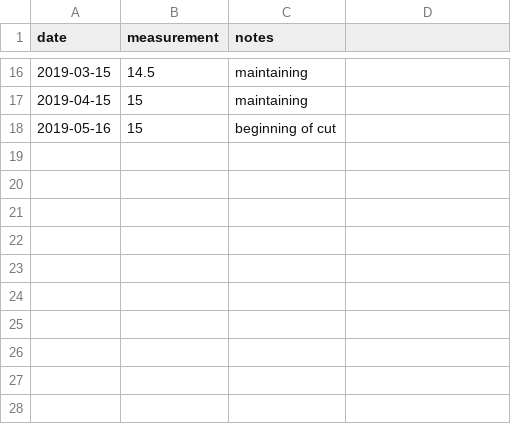
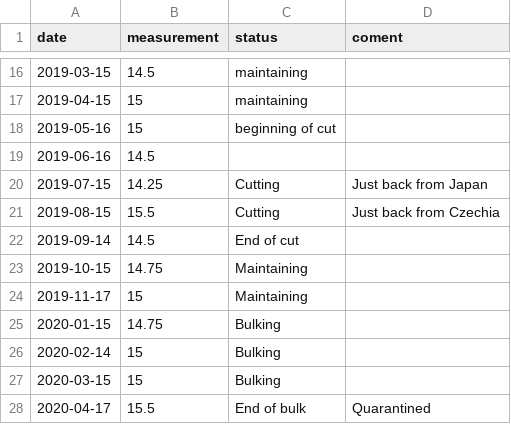
Before and after one commit to chris30269/body-stats, a CSV file: measurements/neck.csv, drawn as a sheet; only a part is shown, gaps mark what is left out; the diff names each change by its address in the sheet, - before the commit and + after, or states it on an @@ line.

```diff
--- a/measurements/neck.csv
+++ b/measurements/neck.csv
-C1: notes
+C1: status
-D1: (empty)
+D1: coment
+row 19: 2019-06-16 | 14.5
+row 20: 2019-07-15 | 14.25 | Cutting | Just back from Japan
+row 21: 2019-08-15 | 15.5 | Cutting | Just back from Czechia
+row 22: 2019-09-14 | 14.5 | End of cut
+row 23: 2019-10-15 | 14.75 | Maintaining
+row 24: 2019-11-17 | 15 | Maintaining
+row 25: 2020-01-15 | 14.75 | Bulking
+row 26: 2020-02-14 | 15 | Bulking
+row 27: 2020-03-15 | 15 | Bulking
+row 28: 2020-04-17 | 15.5 | End of bulk | Quarantined
```
Also changed, not shown: measurements/chest.csv, measurements/forearms.csv, 14 other files.
